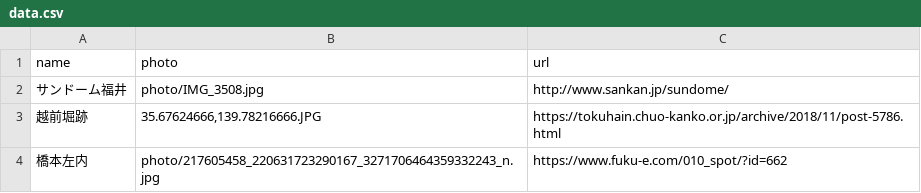
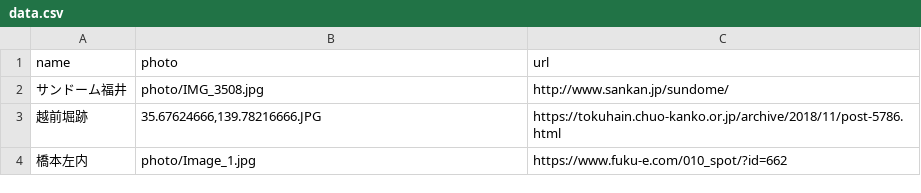
Before and after one commit to code4fukui/history_fukui, a CSV file: data.csv, drawn as a sheet.

Commit message:
Update data.csv

```diff
--- a/data.csv
+++ b/data.csv
@@ -3,2 +3,2 @@ name,photo,url
 越前堀跡,"35.67624666,139.78216666.JPG",https://tokuhain.chuo-kanko.or.jp/archive/2018/11/post-5786.html
-橋本左内, photo/217605458_220631723290167_3271706464359332243_n.jpg , https://www.fuku-e.com/010_spot/?id=662
+橋本左内, photo/Image_1.jpg , https://www.fuku-e.com/010_spot/?id=662
```
